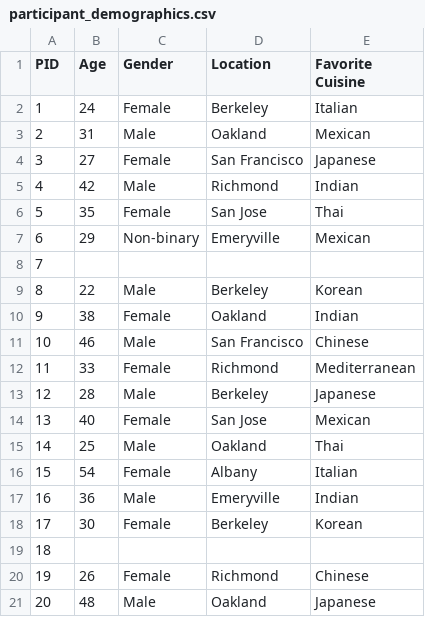
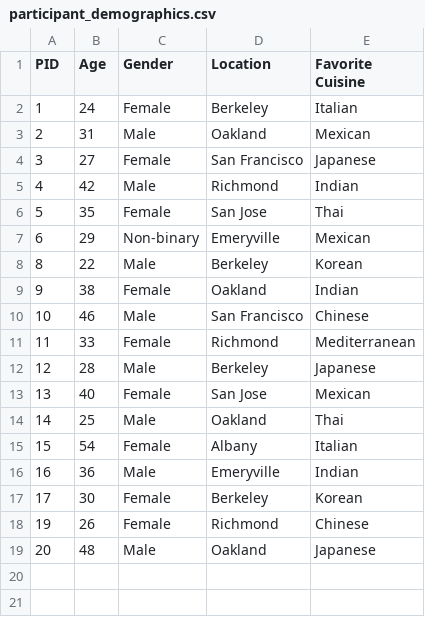
Before and after one commit to UCB-Psychology-QuACK/site, a CSV file: QuACK2026/week3/participant_demographics.csv, drawn as a sheet; the diff names each change by its address in the sheet, - before the commit and + after, or states it on an @@ line.

```diff
--- a/QuACK2026/week3/participant_demographics.csv
+++ b/QuACK2026/week3/participant_demographics.csv
-row 8: 7
-row 19: 18
```
Also changed, not shown: QuACK2026/week3/fruit_vegetable_servings.csv, 1 other file.
